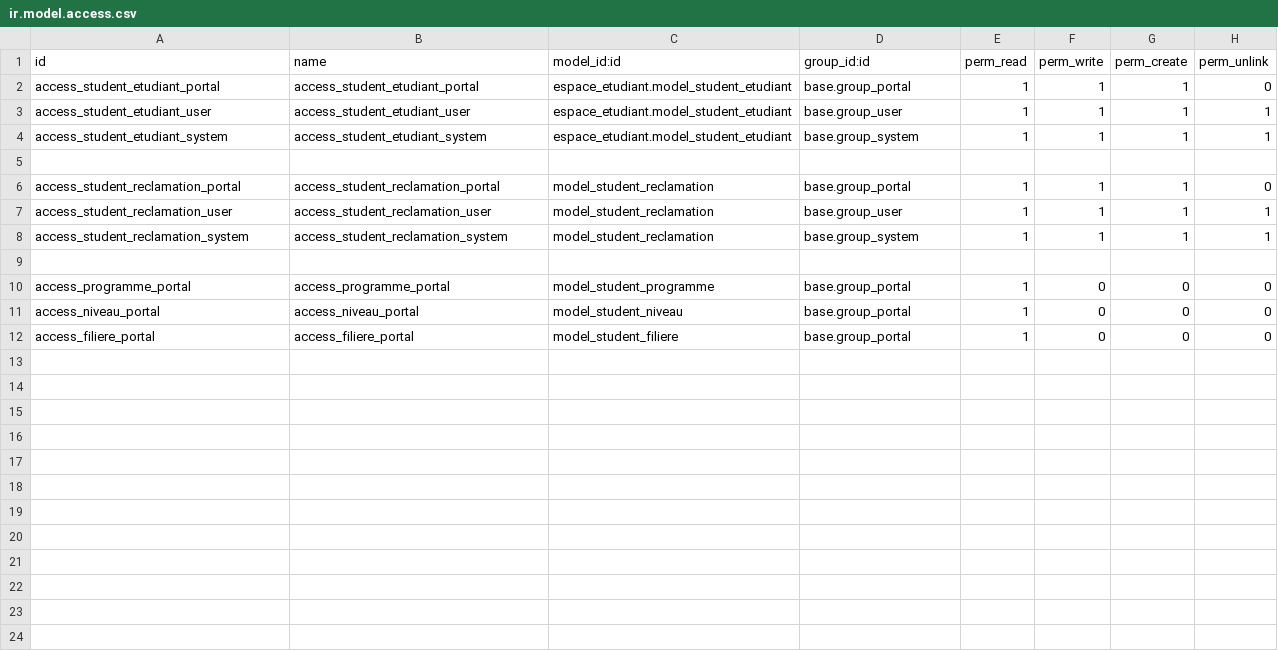
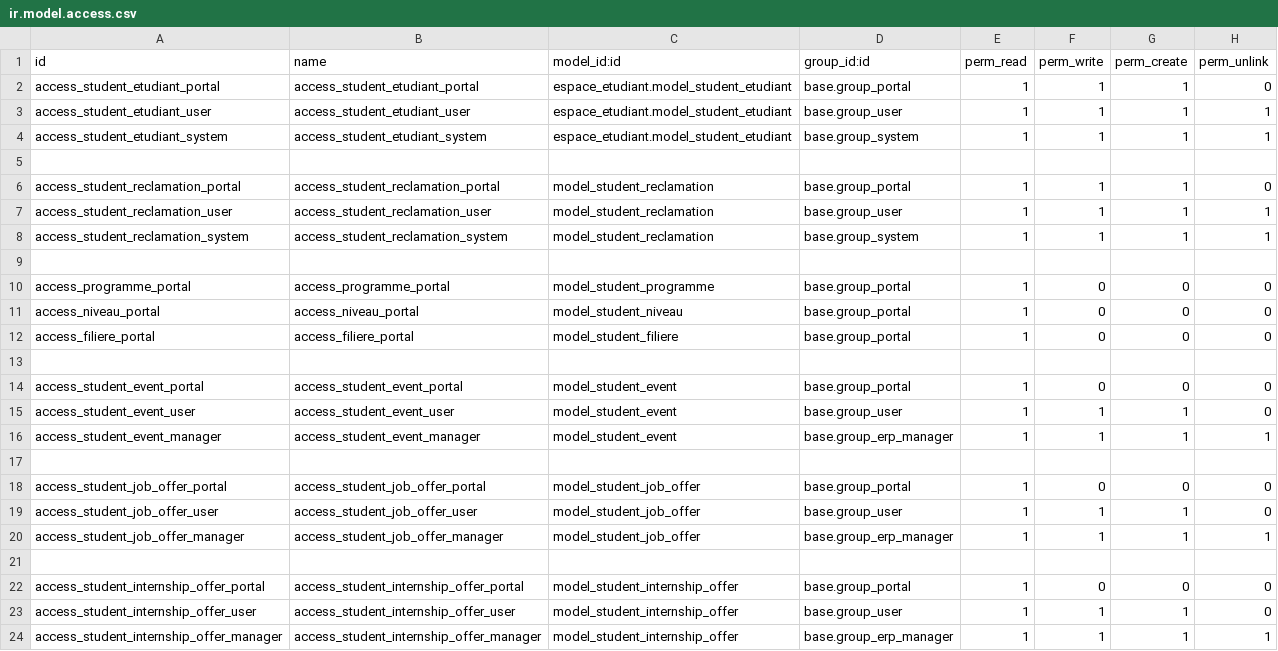
Before and after one commit to FaroukAzizi-dev/espace_etudiant_backend_odoo14.0, a CSV file: custom-addons/espace_etudiant/security/ir.model.access.csv, drawn as a sheet; the diff names each change by its address in the sheet, - before the commit and + after, or states it on an @@ line.

Commit message:
creer event offre emploi et stage

```diff
--- a/custom-addons/espace_etudiant/security/ir.model.access.csv
+++ b/custom-addons/espace_etudiant/security/ir.model.access.csv
+row 13: (empty)
+row 14: access_student_event_portal | access_student_event_portal | model_student_event | base.group_portal | 1 | 0 | 0 | 0
+row 15: access_student_event_user | access_student_event_user | model_student_event | base.group_user | 1 | 1 | 1 | 0
+row 16: access_student_event_manager | access_student_event_manager | model_student_event | base.group_erp_manager | 1 | 1 | 1 | 1
+row 17: (empty)
+row 18: access_student_job_offer_portal | access_student_job_offer_portal | model_student_job_offer | base.group_portal | 1 | 0 | 0 | 0
+row 19: access_student_job_offer_user | access_student_job_offer_user | model_student_job_offer | base.group_user | 1 | 1 | 1 | 0
+row 20: access_student_job_offer_manager | access_student_job_offer_manager | model_student_job_offer | base.group_erp_manager | 1 | 1 | 1 | 1
+row 21: (empty)
+row 22: access_student_internship_offer_portal | access_student_internship_offer_portal | model_student_internship_offer | base.group_portal | 1 | 0 | 0 | 0
+row 23: access_student_internship_offer_user | access_student_internship_offer_user | model_student_internship_offer | base.group_user | 1 | 1 | 1 | 0
+row 24: access_student_internship_offer_manager | access_student_internship_offer_manager | model_student_internship_offer | base.group_erp_manager | 1 | 1 | 1 | 1
```
Also changed, not shown: 13 other files.
